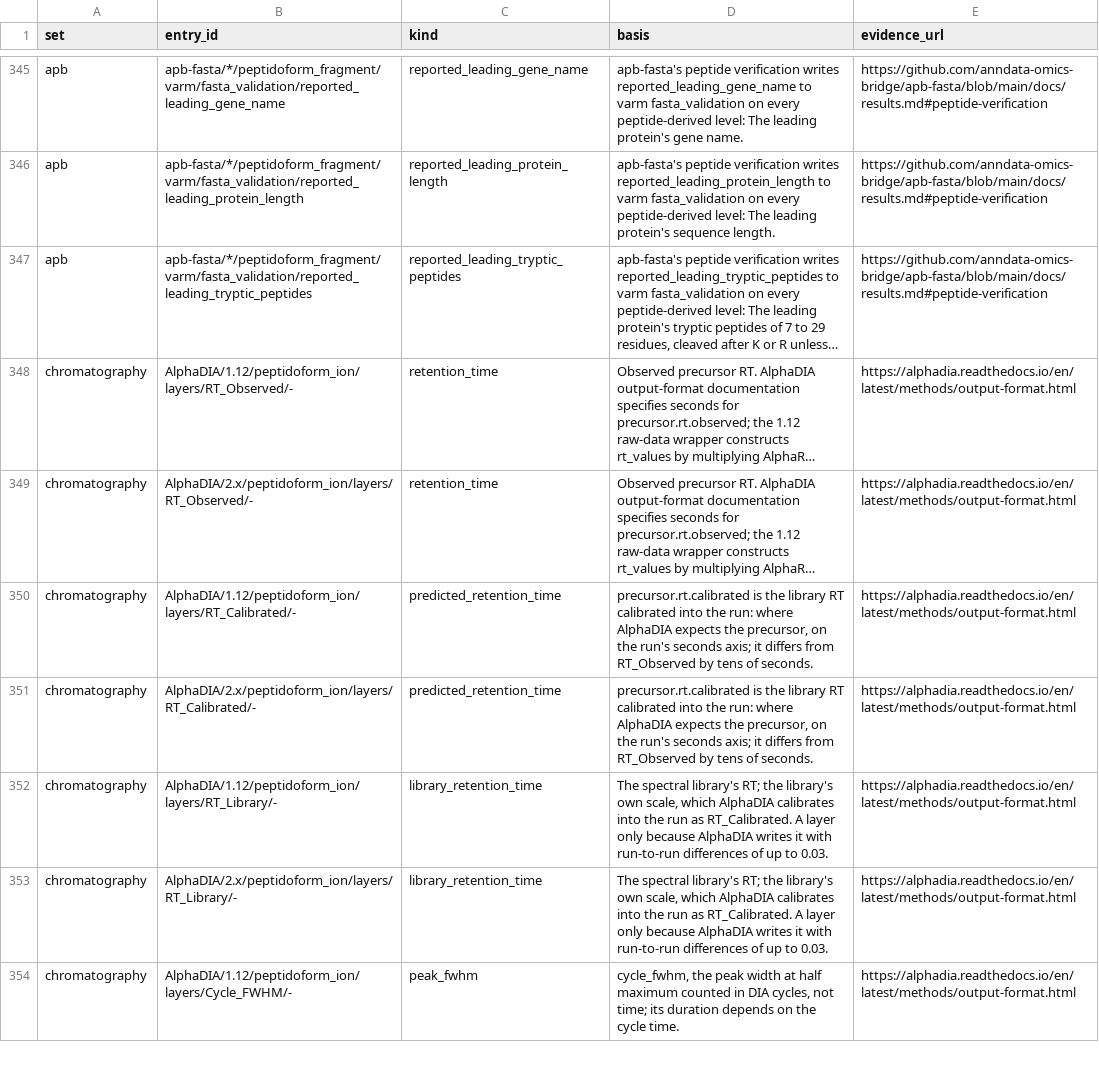
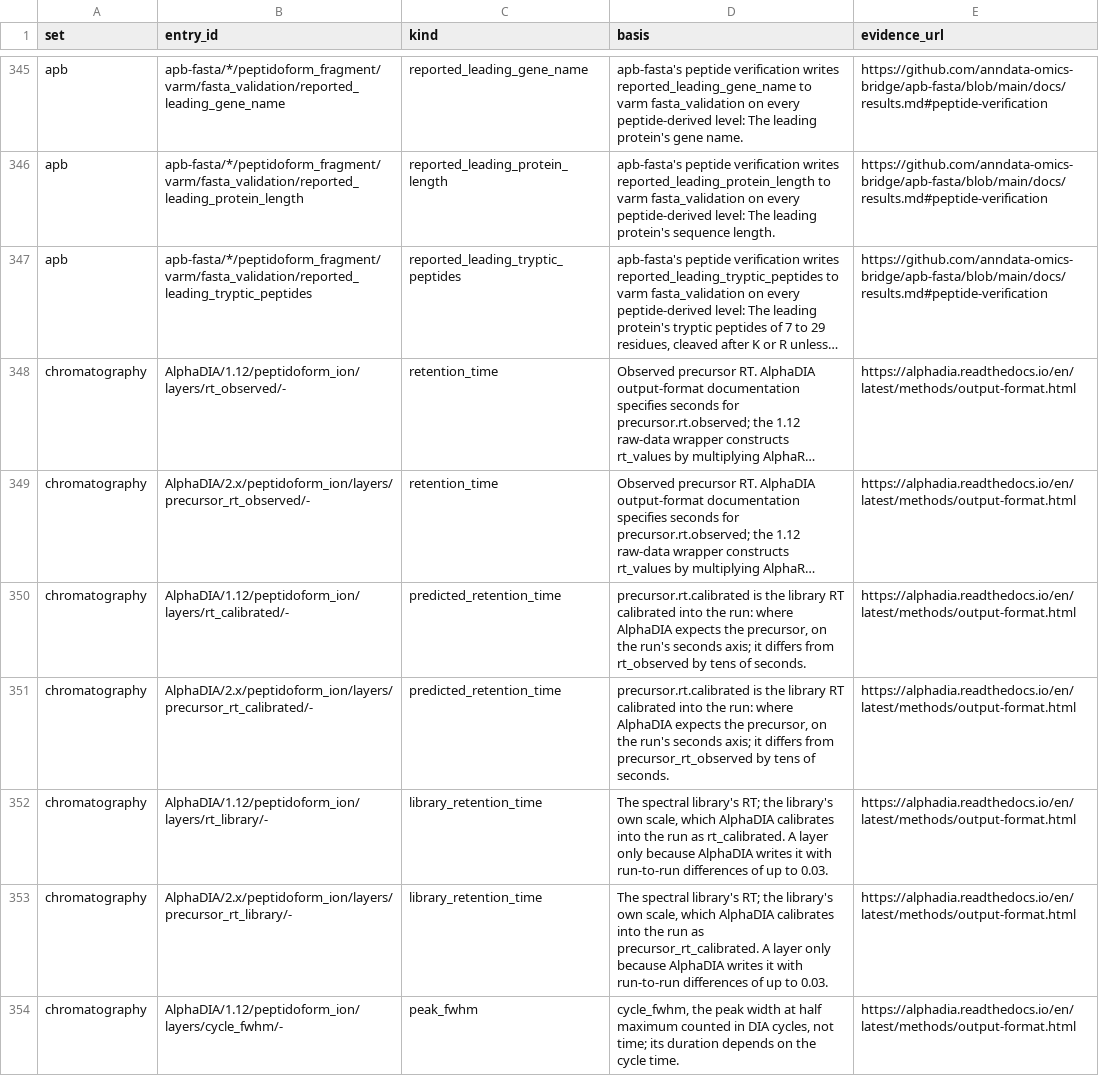
Before and after one commit to anndata-omics-bridge/apbCatalogR, a CSV file: inst/extdata/bundle/catalogues/entries.csv, drawn as a sheet; only a part is shown, gaps mark what is left out; long unchanged cells end in …; the diff covers the shown part only; the diff names each change by its address in the sheet, - before the commit and + after, or states it on an @@ line.

```diff
--- a/inst/extdata/bundle/catalogues/entries.csv
+++ b/inst/extdata/bundle/catalogues/entries.csv
-B348 (entry_id): AlphaDIA/1.12/peptidoform_ion/layers/RT_Observed/-
+B348 (entry_id): AlphaDIA/1.12/peptidoform_ion/layers/rt_observed/-
-B349 (entry_id): AlphaDIA/2.x/peptidoform_ion/layers/RT_Observed/-
+B349 (entry_id): AlphaDIA/2.x/peptidoform_ion/layers/precursor_rt_observed/-
-B350 (entry_id): AlphaDIA/1.12/peptidoform_ion/layers/RT_Calibrated/-
+B350 (entry_id): AlphaDIA/1.12/peptidoform_ion/layers/rt_calibrated/-
-D350 (basis): …differs from RT_Observed by tens…
+D350 (basis): …differs from rt_observed by tens…
-B351 (entry_id): AlphaDIA/2.x/peptidoform_ion/layers/RT_Calibrated/-
+B351 (entry_id): AlphaDIA/2.x/peptidoform_ion/layers/precursor_rt_calibrated/-
-D351 (basis): …differs from RT_Observed by tens…
+D351 (basis): …differs from precursor_rt_observed by tens…
-B352 (entry_id): AlphaDIA/1.12/peptidoform_ion/layers/RT_Library/-
+B352 (entry_id): AlphaDIA/1.12/peptidoform_ion/layers/rt_library/-
-D352 (basis): …run as RT_Calibrated. A layer…
+D352 (basis): …run as rt_calibrated. A layer…
-B353 (entry_id): AlphaDIA/2.x/peptidoform_ion/layers/RT_Library/-
+B353 (entry_id): AlphaDIA/2.x/peptidoform_ion/layers/precursor_rt_library/-
-D353 (basis): …run as RT_Calibrated. A layer…
+D353 (basis): …run as precursor_rt_calibrated. A layer…
-B354 (entry_id): AlphaDIA/1.12/peptidoform_ion/layers/Cycle_FWHM/-
+B354 (entry_id): AlphaDIA/1.12/peptidoform_ion/layers/cycle_fwhm/-
```
Also changed, not shown: 70 edited cells elsewhere in this file, inst/extdata/bundle/catalogues/entry_qualifiers.csv, inst/extdata/bundle/catalogues/sets.csv, 16 other files.
